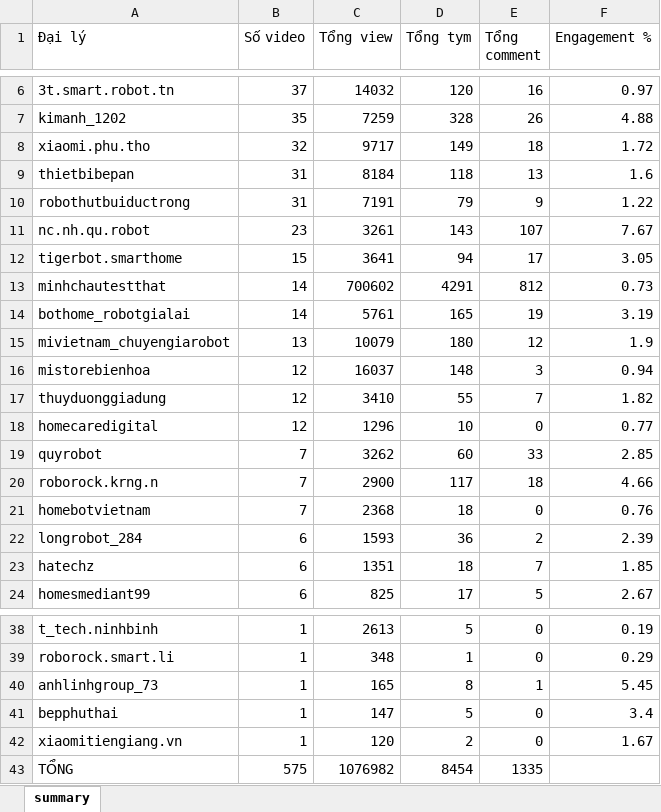
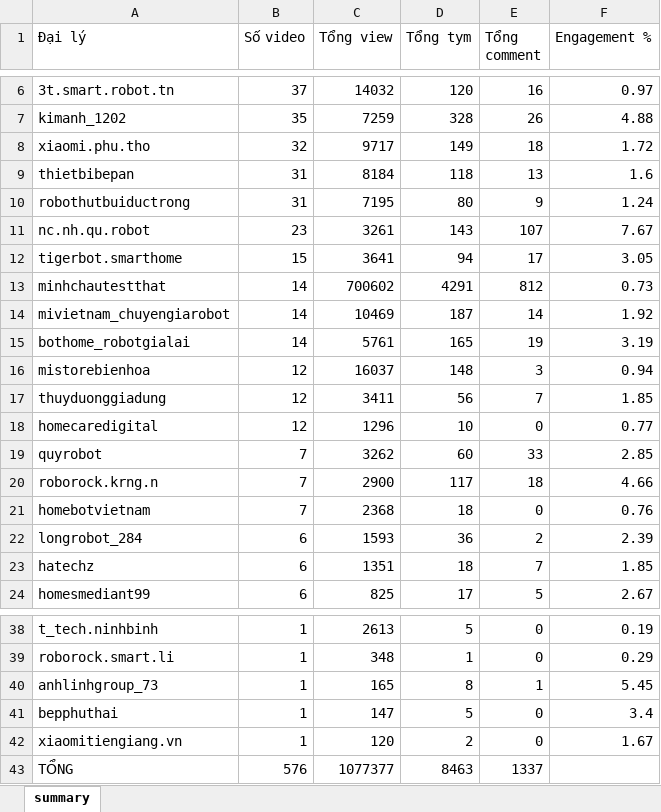
Before and after one commit to tuananh-din/tiktok-dealer-tracker, an Excel workbook: output/qrevo-summary.xlsx, sheet summary, drawn as a sheet; only a part is shown, gaps mark what is left out; values as stored, in another font and other column widths than the file's, no borders; removed rows and columns are numbered as before the commit, all else as after; the diff names each change by its address in the sheet, - before the commit and + after, or states it on an @@ line.

```diff
--- a/output/qrevo-summary.xlsx (sheet summary)
+++ b/output/qrevo-summary.xlsx (sheet summary)
-C10 (Tổng view): 7191
+C10 (Tổng view): 7195
-D10 (Tổng tym): 79
+D10 (Tổng tym): 80
-F10 (Engagement %): 1.22
+F10 (Engagement %): 1.24
+row 14: mivietnam_chuyengiarobot | 14 | 10469 | 187 | 14 | 1.92
-row 15: mivietnam_chuyengiarobot | 13 | 10079 | 180 | 12 | 1.9
-C17 (Tổng view): 3410
+C17 (Tổng view): 3411
-D17 (Tổng tym): 55
+D17 (Tổng tym): 56
-F17 (Engagement %): 1.82
+F17 (Engagement %): 1.85
-B43 (Số video): 575
+B43 (Số video): 576
-C43 (Tổng view): 1076982
+C43 (Tổng view): 1077377
-D43 (Tổng tym): 8454
+D43 (Tổng tym): 8463
-E43 (Tổng comment): 1335
+E43 (Tổng comment): 1337
```
Also changed, not shown: output/qrevo-videos.xlsx, 6 other files.
